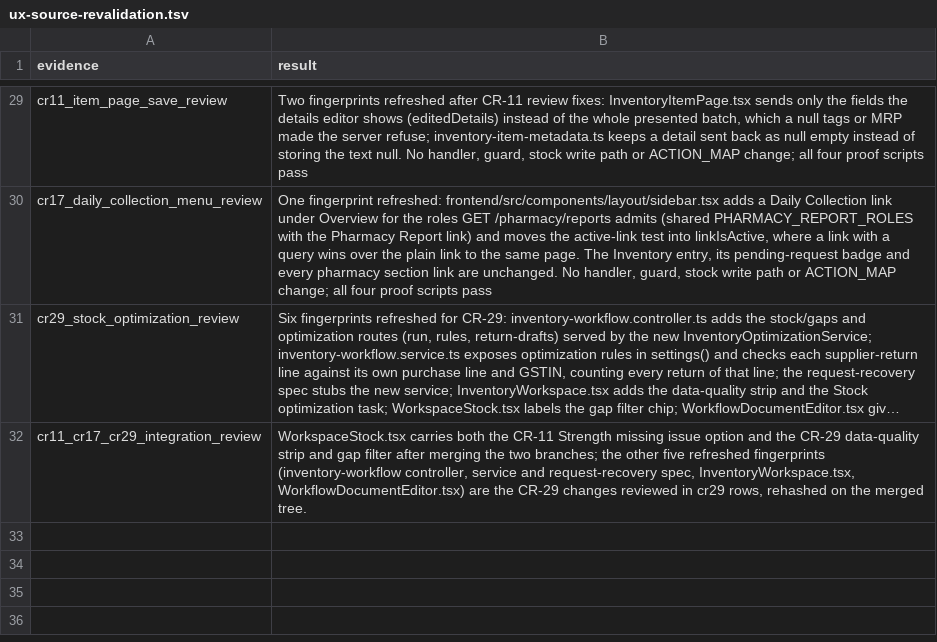
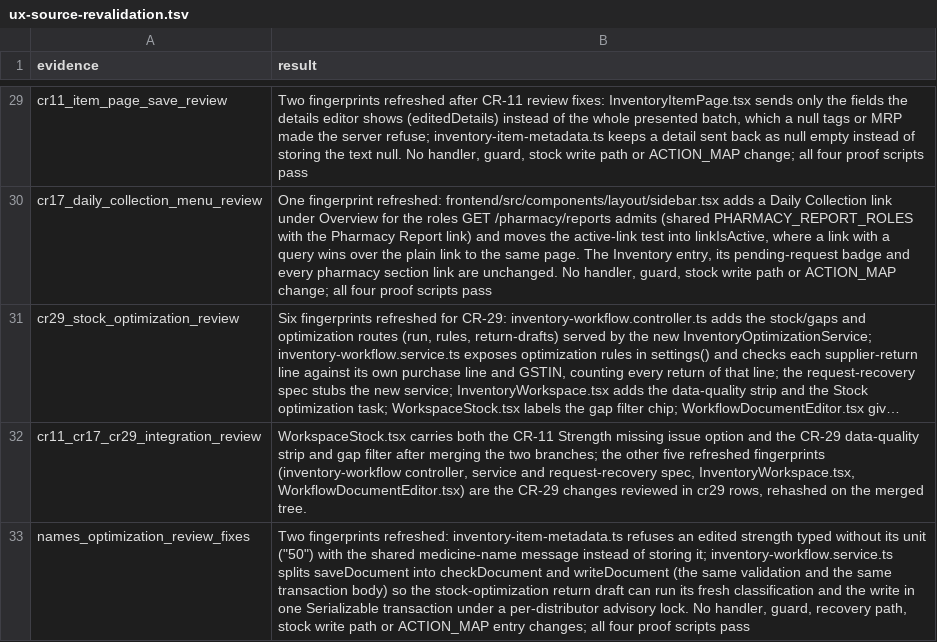
Before and after one commit to nareshshah139/Clinic_Management_System, a TSV file: verification/inventory-state-clarity-fix-2026-10-25/ux-source-revalidation.tsv, drawn as a sheet; only a part is shown, gaps mark what is left out; long unchanged cells end in …; the diff names each change by its address in the sheet, - before the commit and + after, or states it on an @@ line.

```diff
--- a/verification/inventory-state-clarity-fix-2026-10-25/ux-source-revalidation.tsv
+++ b/verification/inventory-state-clarity-fix-2026-10-25/ux-source-revalidation.tsv
+row 33: names_optimization_review_fixes | Two fingerprints refreshed: inventory-item-metadata.ts refuses an edited strength typed without its unit ("50") with the shared medicine-name message instead of storing it; inventory-workflow.service.ts splits saveDocument into checkDocument and writeDocument (the same validation and the same transaction body) so the stock-optimization return draft can run its fresh classification and the write in one Serializable transaction under a per-distributor advisory lock. No handler, guard, recovery path, stock write path or ACTION_MAP entry changes; all four proof scripts pass
```
Also changed, not shown: 1 other file.
